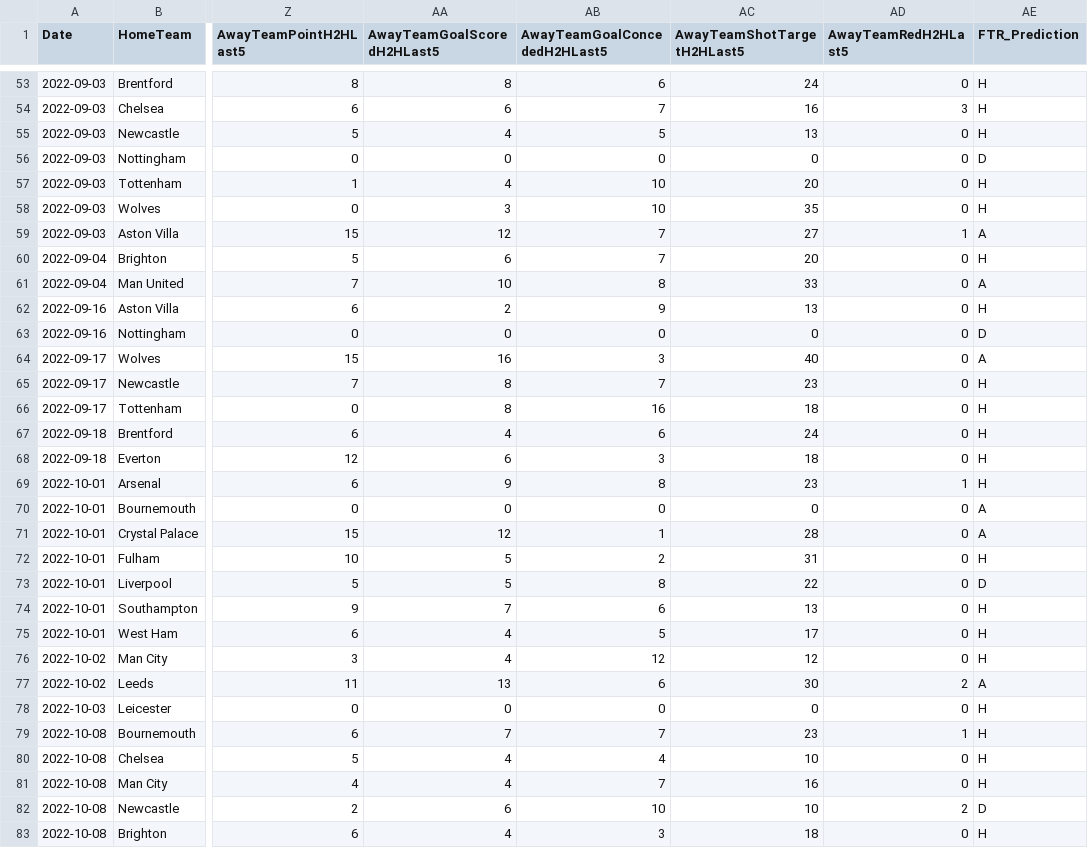
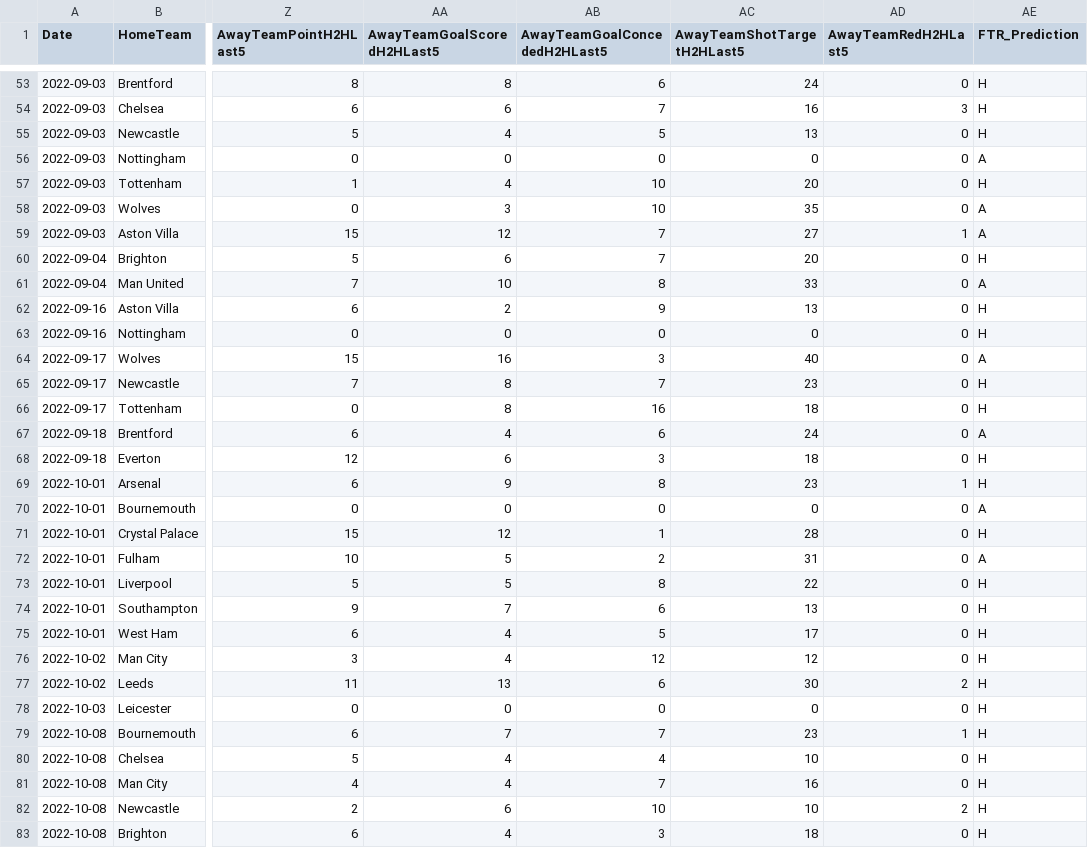
Before and after one commit to FidelioC/Project-COMP4710, a CSV file: results/test_random_forest_stats10_h2h5.csv (was results/random_forest_stats10_h2h5.csv), drawn as a sheet; only a part is shown, gaps mark what is left out; the diff covers the shown part only; the diff names each change by its address in the sheet, - before the commit and + after, or states it on an @@ line.

Commit message:
able to mimic the same training and prediction dataset but cannot get the same result as before

```diff
--- a/results/random_forest_stats10_h2h5.csv
+++ b/results/test_random_forest_stats10_h2h5.csv
-AE56 (FTR_Prediction): D
+AE56 (FTR_Prediction): A
-AE58 (FTR_Prediction): H
+AE58 (FTR_Prediction): A
-AE63 (FTR_Prediction): D
+AE63 (FTR_Prediction): H
-AE67 (FTR_Prediction): H
+AE67 (FTR_Prediction): A
-AE71 (FTR_Prediction): A
+AE71 (FTR_Prediction): H
-AE72 (FTR_Prediction): H
+AE72 (FTR_Prediction): A
-AE73 (FTR_Prediction): D
+AE73 (FTR_Prediction): H
-AE77 (FTR_Prediction): A
+AE77 (FTR_Prediction): H
-AE82 (FTR_Prediction): D
+AE82 (FTR_Prediction): H
```
Also changed, not shown: 90 edited cells elsewhere in this file, 36 other files.
